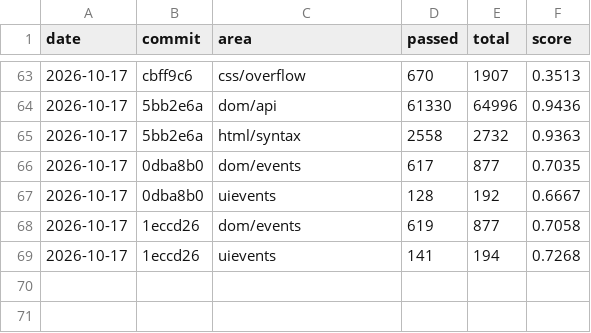
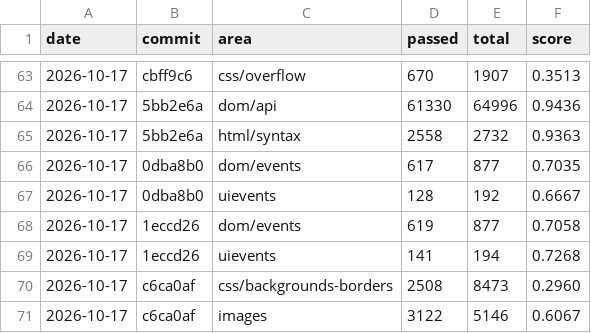
Before and after one commit to aye-lang/dweller, a CSV file: browser/tools/conformance/history.csv, drawn as a sheet; only a part is shown, gaps mark what is left out.

```diff
--- a/browser/tools/conformance/history.csv
+++ b/browser/tools/conformance/history.csv
@@ -69 +69,3 @@ date,commit,area,passed,total,score
 2026-10-17,1eccd26,uievents,141,194,0.7268
+2026-10-17,c6ca0af,css/backgrounds-borders,2508,8473,0.2960
+2026-10-17,c6ca0af,images,3122,5146,0.6067
```
Also changed, not shown: 27 other files.
